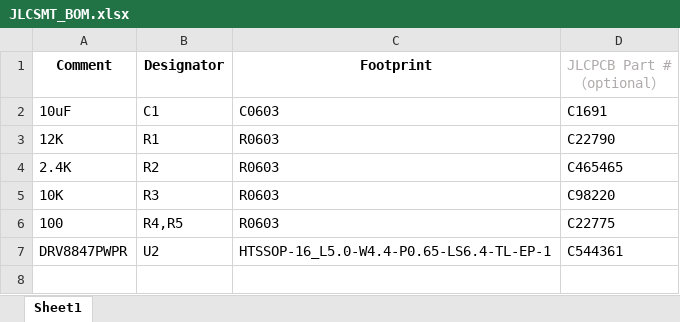
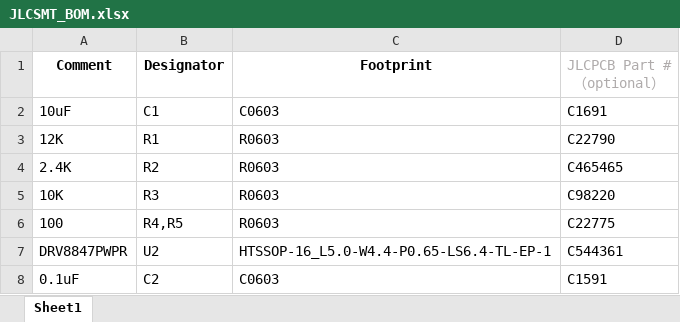
Before and after one commit to Dictor/RBFPID-Balbot-circuit, an Excel workbook: JLCSMT_BOM.xlsx, sheet Sheet1, drawn as a sheet; values as stored, in another font and other column widths than the file's, no borders; the diff names each change by its address in the sheet, - before the commit and + after, or states it on an @@ line.

```diff
--- a/JLCSMT_BOM.xlsx (sheet Sheet1)
+++ b/JLCSMT_BOM.xlsx (sheet Sheet1)
+row 8: 0.1uF | C2 | C0603 | C1591
```
Also changed, not shown: 32 other files.
